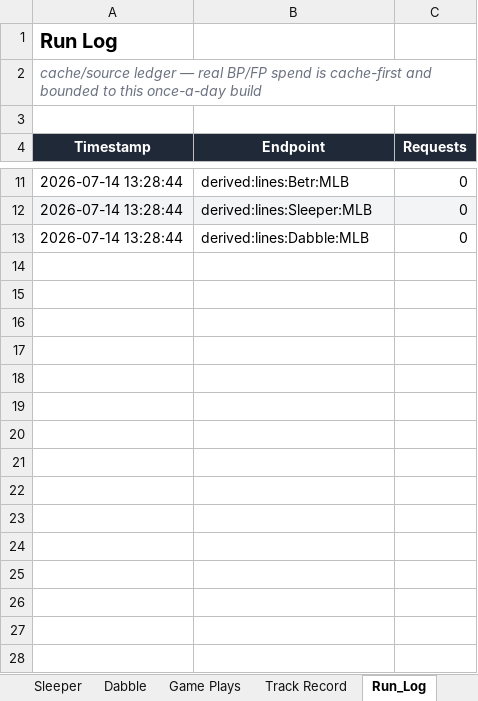
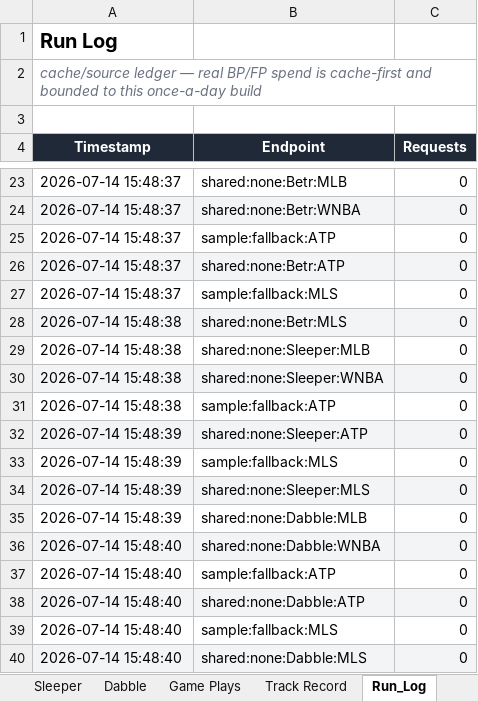
Before and after one commit to EdgeCash/OneSourceProjections, an Excel workbook: sports_wagering_pipeline/data/output/latest.xlsx, sheet Run_Log, drawn as a sheet; only a part is shown, gaps mark what is left out; values as stored, in another font and other column widths than the file's, no borders; addresses are those after the commit; the diff covers the shown part only; the diff names each change by its address in the sheet, - before the commit and + after, or states it on an @@ line.

```diff
--- a/sports_wagering_pipeline/data/output/latest.xlsx (sheet Run_Log)
+++ b/sports_wagering_pipeline/data/output/latest.xlsx (sheet Run_Log)
-A23 (Timestamp): 2026-07-14 13:28:44
+A23 (Timestamp): 2026-07-14 15:48:37
-B23 (Endpoint): derived:lines:Betr:MLB
+B23 (Endpoint): shared:none:Betr:MLB
+row 24: 2026-07-14 15:48:37 | shared:none:Betr:WNBA | 0
+row 25: 2026-07-14 15:48:37 | sample:fallback:ATP | 0
+row 26: 2026-07-14 15:48:37 | shared:none:Betr:ATP | 0
+row 27: 2026-07-14 15:48:37 | sample:fallback:MLS | 0
+row 28: 2026-07-14 15:48:38 | shared:none:Betr:MLS | 0
-A29 (Timestamp): 2026-07-14 13:28:44
+A29 (Timestamp): 2026-07-14 15:48:38
-A29:C29 fill: #F3F4F6
+A29:C29 fill: none
-B29 (Endpoint): derived:lines:Sleeper:MLB
+B29 (Endpoint): shared:none:Sleeper:MLB
+row 30: 2026-07-14 15:48:38 | shared:none:Sleeper:WNBA | 0
+row 31: 2026-07-14 15:48:38 | sample:fallback:ATP | 0
+row 32: 2026-07-14 15:48:39 | shared:none:Sleeper:ATP | 0
+row 33: 2026-07-14 15:48:39 | sample:fallback:MLS | 0
+row 34: 2026-07-14 15:48:39 | shared:none:Sleeper:MLS | 0
-A35 (Timestamp): 2026-07-14 13:28:44
+A35 (Timestamp): 2026-07-14 15:48:39
-B35 (Endpoint): derived:lines:Dabble:MLB
+B35 (Endpoint): shared:none:Dabble:MLB
+row 36: 2026-07-14 15:48:40 | shared:none:Dabble:WNBA | 0
+row 37: 2026-07-14 15:48:40 | sample:fallback:ATP | 0
+row 38: 2026-07-14 15:48:40 | shared:none:Dabble:ATP | 0
+row 39: 2026-07-14 15:48:40 | sample:fallback:MLS | 0
+row 40: 2026-07-14 15:48:40 | shared:none:Dabble:MLS | 0
```
Also changed, not shown: 12 added rows, 12 edited cells and cell formats elsewhere in this sheet, sheet Betr, sheet Dabble, sheet Sleeper, sheet Underdog, sheet PrizePicks, sheet Game Plays, 2 more sheets, 11 other files.
